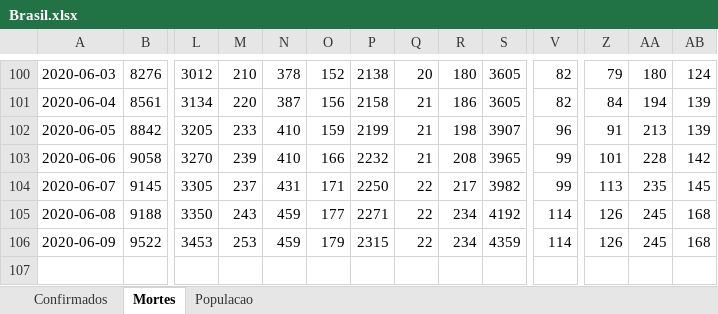
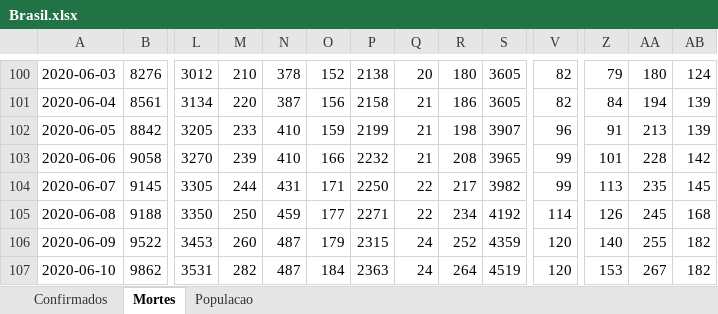
Before and after one commit to molx/covid19graficos, an Excel workbook: data/Brasil.xlsx, sheet Mortes, drawn as a sheet; only a part is shown, gaps mark what is left out; values as stored, in another font and other column widths than the file's, no borders; rows hold the shown columns only; the diff names each change by its address in the sheet, - before the commit and + after, or states it on an @@ line.

Commit message:
updating data

```diff
--- a/data/Brasil.xlsx (sheet Mortes)
+++ b/data/Brasil.xlsx (sheet Mortes)
-M104: 237
+M104: 244
-M105: 243
+M105: 250
-M106: 253
+M106: 260
-N106: 459
+N106: 487
-Q106: 22
+Q106: 24
-R106: 234
+R106: 252
-V106: 114
+V106: 120
-Z106: 126
+Z106: 140
-AA106: 245
+AA106: 255
-AB106: 168
+AB106: 182
+row 107: 2020-06-10 | 9862 | 3531 | 282 | 487 | 184 | 2363 | 24 | 264 | 4519 | 120 | 153 | 267 | 182
```
Also changed, not shown: sheet Confirmados, 15 other files.
